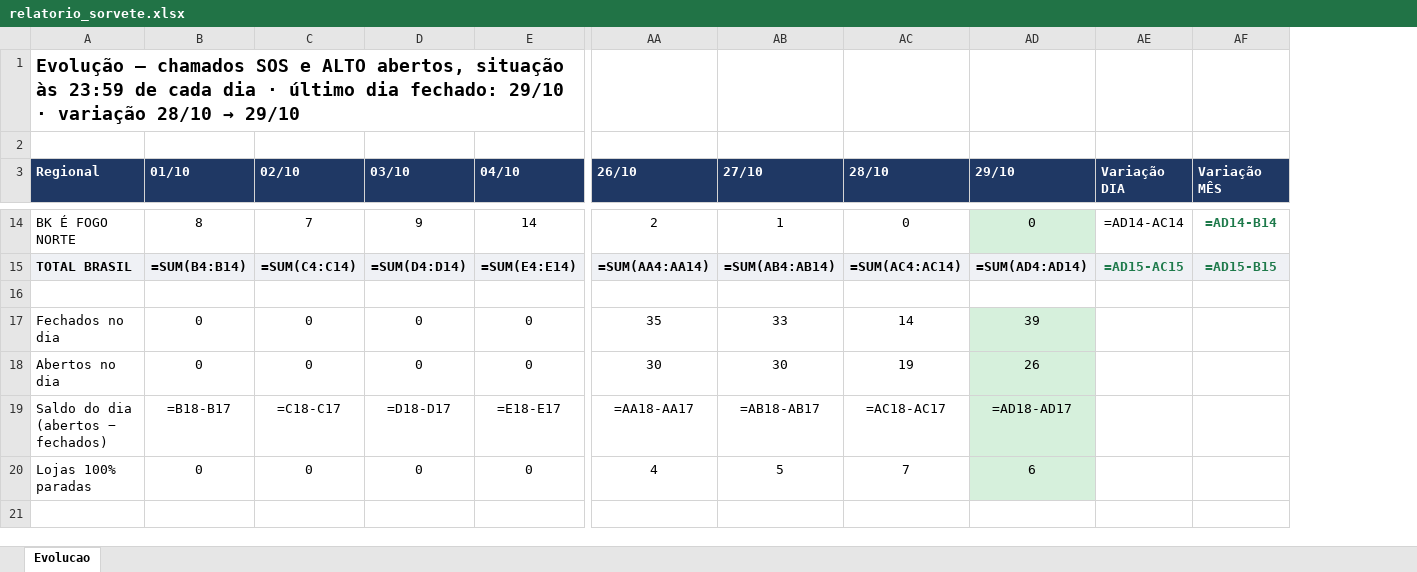
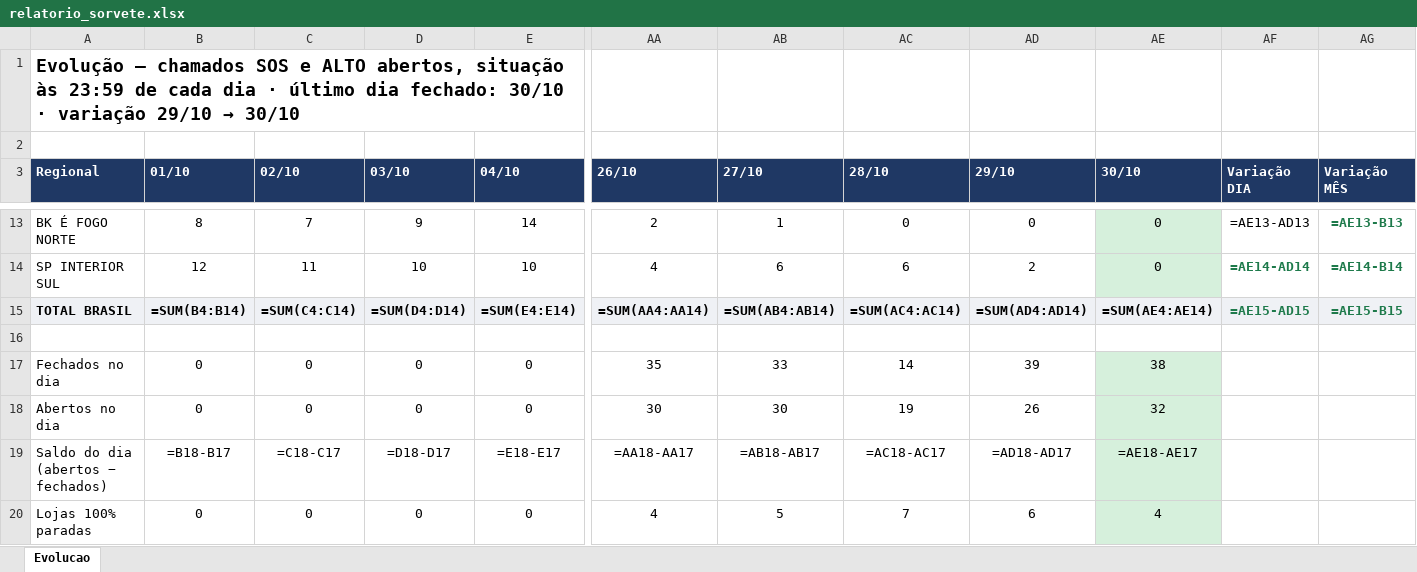
Before and after one commit to christianmoura1/chamados, an Excel workbook: data/relatorio_sorvete.xlsx, sheet Evolucao, drawn as a sheet; only a part is shown, gaps mark what is left out; values as stored, in another font and other column widths than the file's, no borders; formulas without a stored value are shown as written; addresses are those after the commit; rows hold the shown columns only; the diff covers the shown part only; the diff names each change by its address in the sheet, - before the commit and + after, or states it on an @@ line.

Commit message:
Sorvete: evolucao ate 2026-10-30 (automatico)

```diff
--- a/data/relatorio_sorvete.xlsx (sheet Evolucao)
+++ b/data/relatorio_sorvete.xlsx (sheet Evolucao)
+column AE (30/10), row 13: 0; rows 15-20: =SUM(AE4:AE14) |  | 38 | 32 | =AE18-AE17 | 4
@@ A1 (Regional): …dia fechado: 29/10 · variação 28/10 → 29/10 → …dia fechado: 30/10 · variação 29/10 → 30/10 @@
-AD13 fill: #D6F0DC
+AD13 fill: none
-AF13 (Variação DIA): =AD14-AC14
+AF13 (Variação DIA): =AE13-AD13
-AG13 (Variação MÊS): =AD14-B14
+AG13 (Variação MÊS): =AE13-B13
+row 14: SP INTERIOR SUL | 12 | 11 | 10 | 10 | 4 | 6 | 6 | 2 | 0 | =AE14-AD14 | =AE14-B14
-AF15 (Variação DIA): =AD15-AC15
+AF15 (Variação DIA): =AE15-AD15
-AG15 (Variação MÊS): =AD15-B15
+AG15 (Variação MÊS): =AE15-B15
-AD17:AD20 fill: #D6F0DC
+AD17:AD20 fill: none
```
Also changed, not shown: 4 added rows, 5 removed rows, 10 edited cells and cell formats elsewhere in this sheet, 1 other file.
